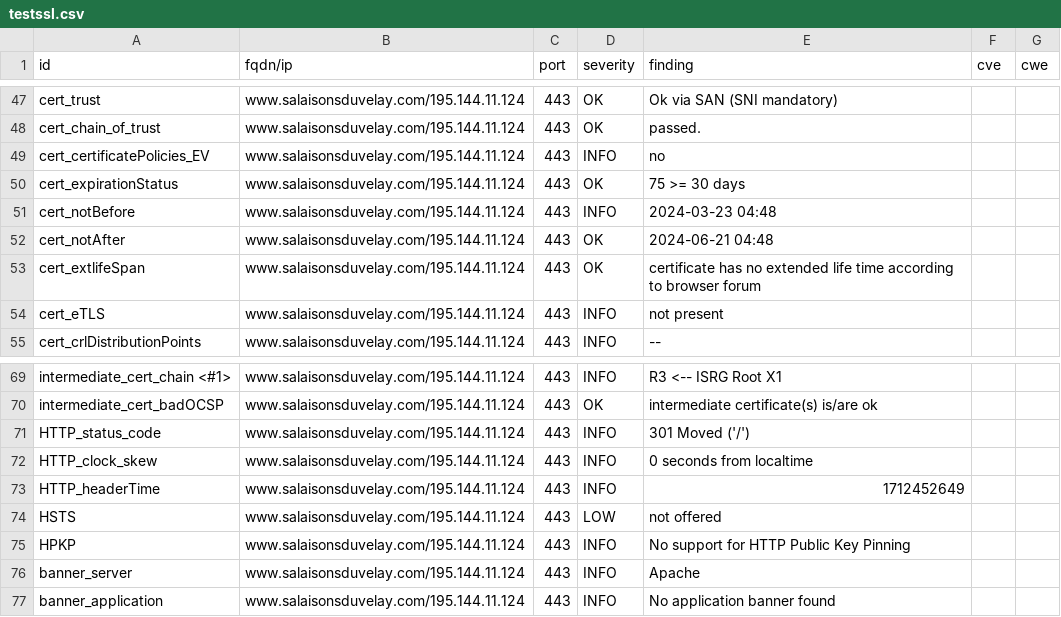
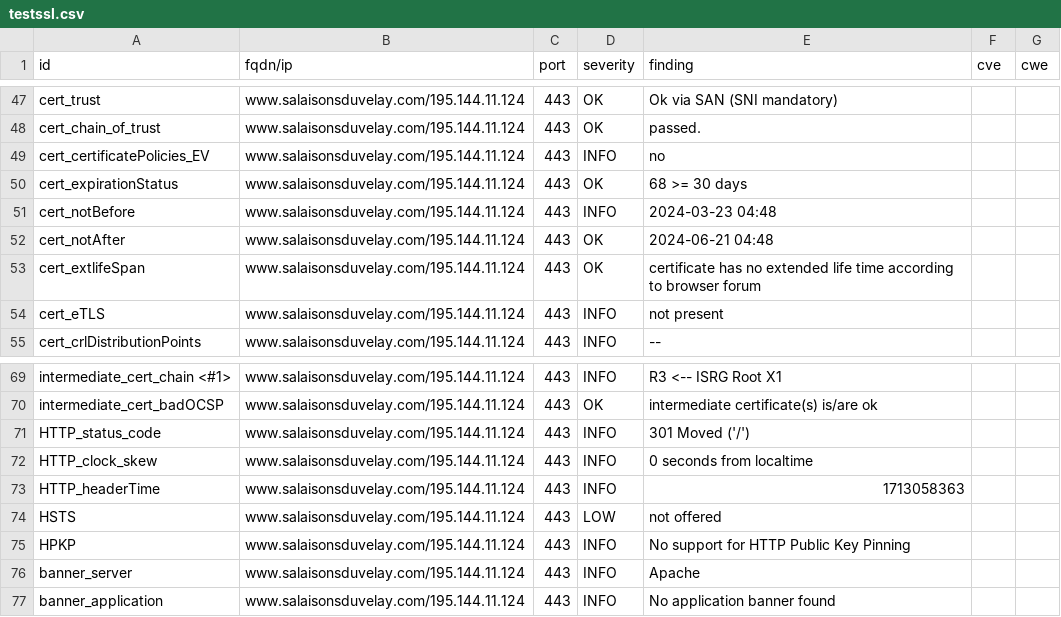
Before and after one commit to touffies/402web-dashboard, a CSV file: results/aHR0cHM6Ly93d3cuc2FsYWlzb25zZHV2ZWxheS5jb20=/testssl.csv, drawn as a sheet; only a part is shown, gaps mark what is left out.

```diff
--- a/results/aHR0cHM6Ly93d3cuc2FsYWlzb25zZHV2ZWxheS5jb20=/testssl.csv
+++ b/results/aHR0cHM6Ly93d3cuc2FsYWlzb25zZHV2ZWxheS5jb20=/testssl.csv
@@ -49,3 +49,3 @@
 "cert_certificatePolicies_EV","www.salaisonsduvelay.com/195.144.11.124","443","INFO","no","",""
-"cert_expirationStatus","www.salaisonsduvelay.com/195.144.11.124","443","OK","75 >= 30 days","",""
+"cert_expirationStatus","www.salaisonsduvelay.com/195.144.11.124","443","OK","68 >= 30 days","",""
 "cert_notBefore","www.salaisonsduvelay.com/195.144.11.124","443","INFO","2024-03-23 04:48","",""
@@ -72,3 +72,3 @@
 "HTTP_clock_skew","www.salaisonsduvelay.com/195.144.11.124","443","INFO","0 seconds from localtime","",""
-"HTTP_headerTime","www.salaisonsduvelay.com/195.144.11.124","443","INFO","1712452649","",""
+"HTTP_headerTime","www.salaisonsduvelay.com/195.144.11.124","443","INFO","1713058363","",""
 "HSTS","www.salaisonsduvelay.com/195.144.11.124","443","LOW","not offered","",""
```
Also changed, not shown: 15 other files.
